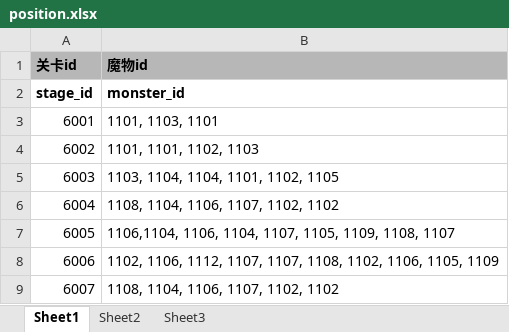
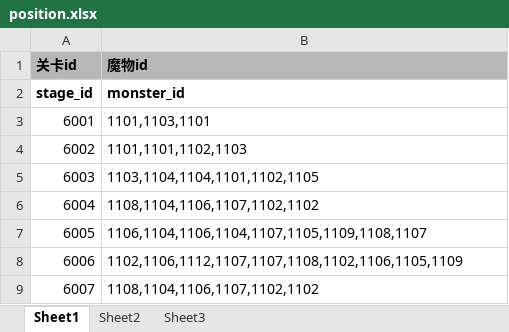
Before and after one commit to EuKKK/mini-game, an Excel workbook: mini-game/Assets/Resources/doc/position.xlsx, sheet Sheet1, drawn as a sheet; values as stored, in another font and other column widths than the file's, no borders; the diff names each change by its address in the sheet, - before the commit and + after, or states it on an @@ line.

```diff
--- a/mini-game/Assets/Resources/doc/position.xlsx (sheet Sheet1)
+++ b/mini-game/Assets/Resources/doc/position.xlsx (sheet Sheet1)
-B3 (魔物id): 1101, 1103, 1101
+B3 (魔物id): 1101,1103,1101
-B4 (魔物id): 1101, 1101, 1102, 1103
+B4 (魔物id): 1101,1101,1102,1103
-B5 (魔物id): 1103, 1104, 1104, 1101, 1102, 1105
+B5 (魔物id): 1103,1104,1104,1101,1102,1105
-B6 (魔物id): 1108, 1104, 1106, 1107, 1102, 1102
+B6 (魔物id): 1108,1104,1106,1107,1102,1102
-B7 (魔物id): 1106,1104, 1106, 1104, 1107, 1105, 1109, 1108, 1107
+B7 (魔物id): 1106,1104,1106,1104,1107,1105,1109,1108,1107
-B8 (魔物id): 1102, 1106, 1112, 1107, 1107, 1108, 1102, 1106, 1105, 1109
+B8 (魔物id): 1102,1106,1112,1107,1107,1108,1102,1106,1105,1109
-B9 (魔物id): 1108, 1104, 1106, 1107, 1102, 1102
+B9 (魔物id): 1108,1104,1106,1107,1102,1102
```
